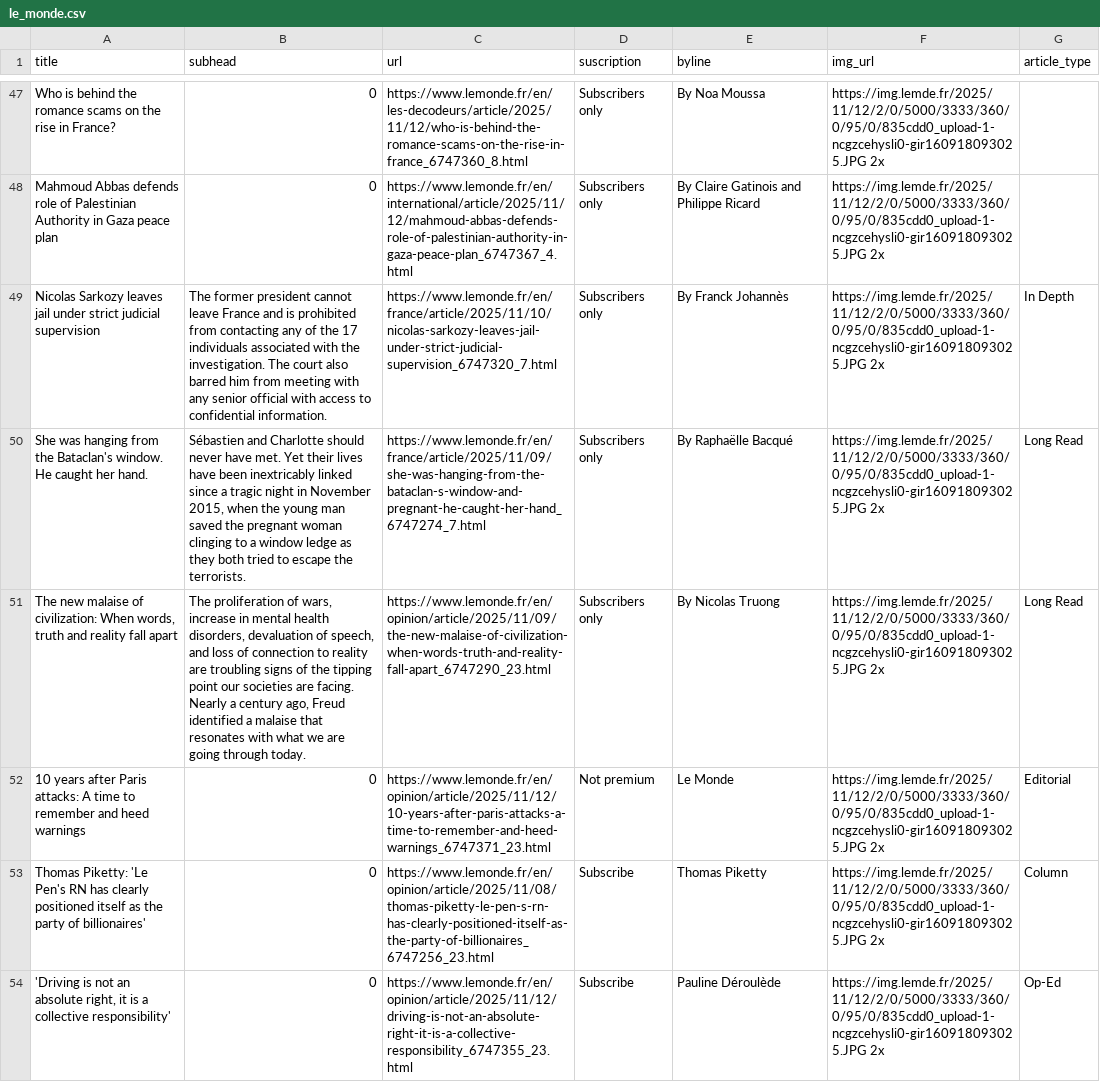
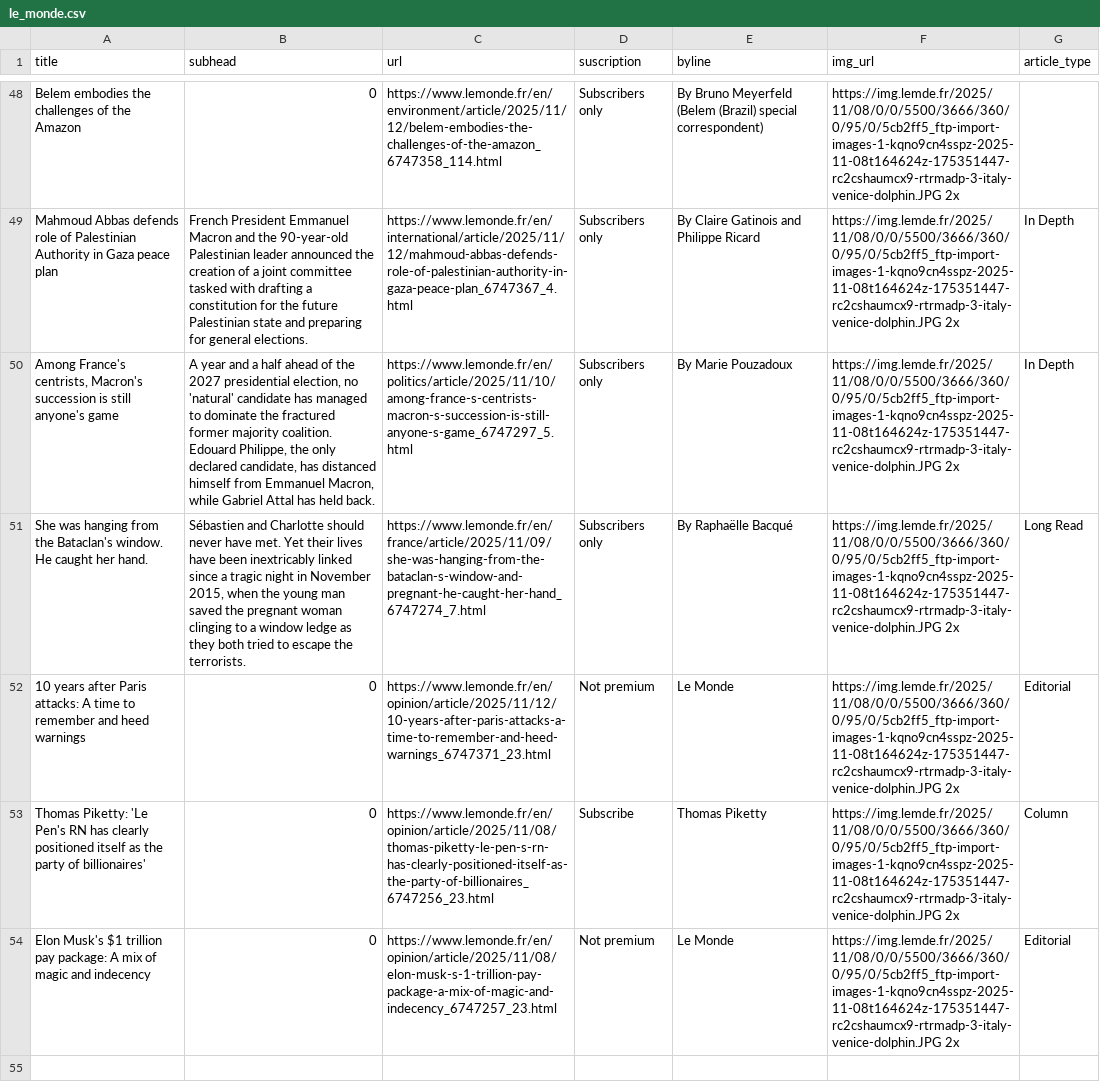
Before and after one commit to tefaceli/LEDE-homework-scraping, a CSV file: le_monde.csv, drawn as a sheet; only a part is shown, gaps mark what is left out; removed rows and columns are numbered as before the commit, all else as after; the diff covers the shown part only; the diff names each change by its address in the sheet, - before the commit and + after, or states it on an @@ line.

```diff
--- a/le_monde.csv
+++ b/le_monde.csv
-A48 (title): Who is behind the romance scams on the rise in France?
+A48 (title): Belem embodies the challenges of the Amazon
-C48 (url): https://www.lemonde.fr/en/les-decodeurs/article/2025/11/12/who-is-behind-the-romance-scams-on-the-rise-in-france_6747360_8.html
+C48 (url): https://www.lemonde.fr/en/environment/article/2025/11/12/belem-embodies-the-challenges-of-the-amazon_6747358_114.html
-E48 (byline): By Noa Moussa
+E48 (byline): By Bruno Meyerfeld (Belem (Brazil) special correspondent)
-F48:F51 (img_url): https://img.lemde.fr/2025/11/12/2/0/5000/3333/360/0/95/0/835cdd0_upload-1-ncgzcehysli0-gir160918093025.JPG 2x
+F48:F51 (img_url): https://img.lemde.fr/2025/11/08/0/0/5500/3666/360/0/95/0/5cb2ff5_ftp-import-images-1-kqno9cn4sspz-2025-11-08t164624z-175351447-rc2cshaumcx9-rtrmadp-3-italy-venice-dolphin.JPG 2x
-B49 (subhead): 0
+B49 (subhead): French President Emmanuel Macron and the 90-year-old Palestinian leader announced the creation of a joint committee tasked with drafting a constitution for the future Palestinian state and preparing for general elections.
-G49 (article_type): (empty)
+G49 (article_type): In Depth
-A50 (title): Nicolas Sarkozy leaves jail under strict judicial supervision
+A50 (title): Among France's centrists, Macron's succession is still anyone's game
-B50 (subhead): The former president cannot leave France and is prohibited from contacting any of the 17 individuals associated with the investigation. The court also barred him from meeting with any senior official with access to confidential information.
+B50 (subhead): A year and a half ahead of the 2027 presidential election, no 'natural' candidate has managed to dominate the fractured former majority coalition. Edouard Philippe, the only declared candidate, has distanced himself from Emmanuel Macron, while Gabriel Attal has held back.
-C50 (url): https://www.lemonde.fr/en/france/article/2025/11/10/nicolas-sarkozy-leaves-jail-under-strict-judicial-supervision_6747320_7.html
+C50 (url): https://www.lemonde.fr/en/politics/article/2025/11/10/among-france-s-centrists-macron-s-succession-is-still-anyone-s-game_6747297_5.html
-E50 (byline): By Franck Johannès
+E50 (byline): By Marie Pouzadoux
-row 51: The new malaise of civilization: When words, truth and reality fall apart | The proliferation of wars, increase in mental health disorders, devaluation of speech, and loss of connection to reality are troubling signs of the tipping point our societies are facing. Nearly a century ago, Freud identified a malaise that resonates with what we are going through today. | https://www.lemonde.fr/en/opinion/article/2025/11/09/the-new-malaise-of-civilization-when-words-truth-and-reality-fall-apart_6747290_23.html | Subscribers only | By Nicolas Truong | https://img.lemde.fr/2025/11/12/2/0/5000/3333/360/0/95/0/835cdd0_upload-1-ncgzcehysli0-gir160918093025.JPG 2x | Long Read
-F52:F53 (img_url): https://img.lemde.fr/2025/11/12/2/0/5000/3333/360/0/95/0/835cdd0_upload-1-ncgzcehysli0-gir160918093025.JPG 2x
+F52:F53 (img_url): https://img.lemde.fr/2025/11/08/0/0/5500/3666/360/0/95/0/5cb2ff5_ftp-import-images-1-kqno9cn4sspz-2025-11-08t164624z-175351447-rc2cshaumcx9-rtrmadp-3-italy-venice-dolphin.JPG 2x
-row 54: 'Driving is not an absolute right, it is a collective responsibility' | 0 | https://www.lemonde.fr/en/opinion/article/2025/11/12/driving-is-not-an-absolute-right-it-is-a-collective-responsibility_6747355_23.html | Subscribe | Pauline Déroulède | https://img.lemde.fr/2025/11/12/2/0/5000/3333/360/0/95/0/835cdd0_upload-1-ncgzcehysli0-gir160918093025.JPG 2x | Op-Ed
+row 54: Elon Musk's $1 trillion pay package: A mix of magic and indecency | 0 | https://www.lemonde.fr/en/opinion/article/2025/11/08/elon-musk-s-1-trillion-pay-package-a-mix-of-magic-and-indecency_6747257_23.html | Not premium | Le Monde | https://img.lemde.fr/2025/11/08/0/0/5500/3666/360/0/95/0/5cb2ff5_ftp-import-images-1-kqno9cn4sspz-2025-11-08t164624z-175351447-rc2cshaumcx9-rtrmadp-3-italy-venice-dolphin.JPG 2x | Editorial
```
Also changed, not shown: 10 added rows, 9 removed rows and 46 edited cells elsewhere in this file.
